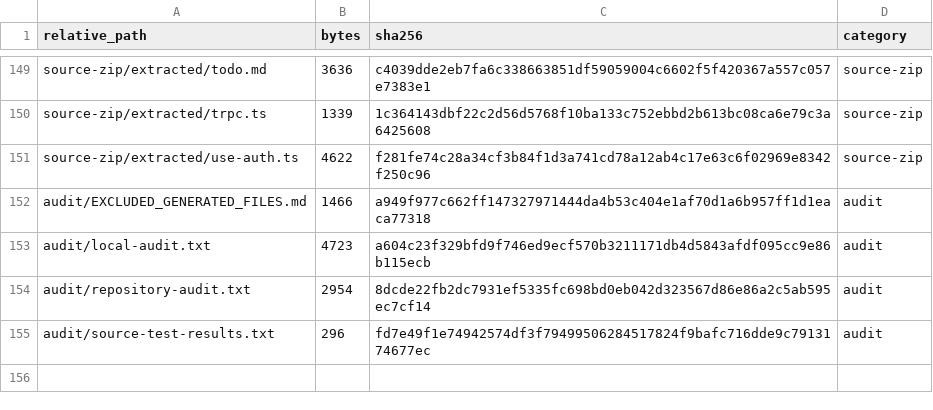
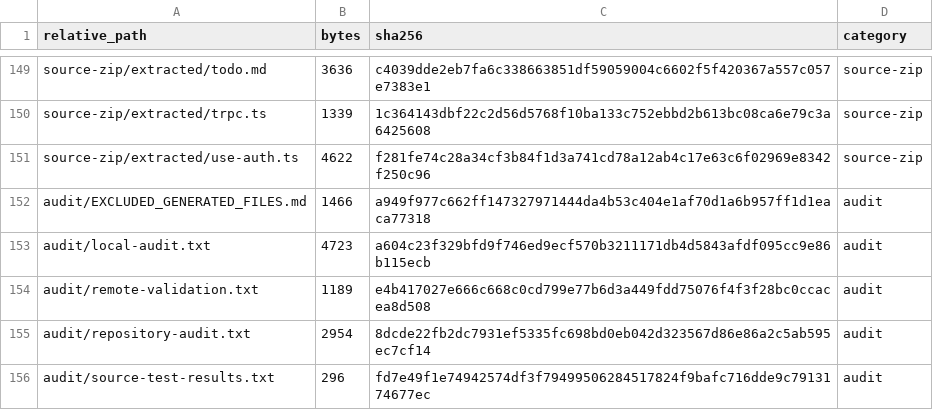
Before and after one commit to Nexus-HUB57/More_Ideas_the_Dragon, a TSV file: imports/mmn-ai-to-ai/20260822T2153Z/SOURCE_INVENTORY.tsv, drawn as a sheet; only a part is shown, gaps mark what is left out; the diff names each change by its address in the sheet, - before the commit and + after, or states it on an @@ line.

Commit message:
chore: record remote validation for MMN bundle

```diff
--- a/imports/mmn-ai-to-ai/20260822T2153Z/SOURCE_INVENTORY.tsv
+++ b/imports/mmn-ai-to-ai/20260822T2153Z/SOURCE_INVENTORY.tsv
+row 154: audit/remote-validation.txt | 1189 | e4b417027e666c668c0cd799e77b6d3a449fdd75076f4f3f28bc0ccacea8d508 | audit
```
Also changed, not shown: 1 other file.
